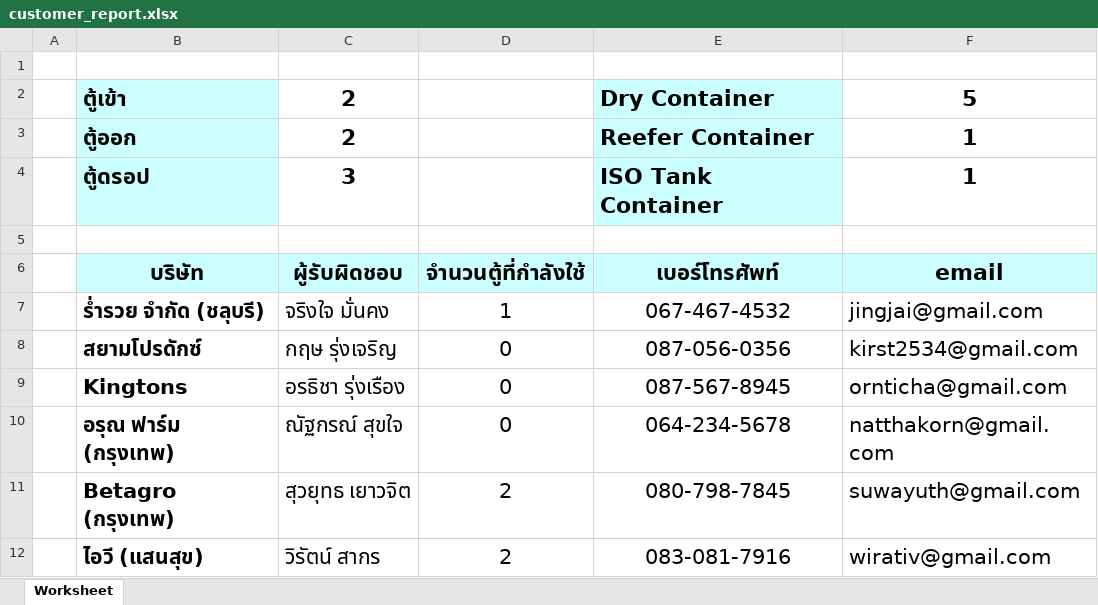
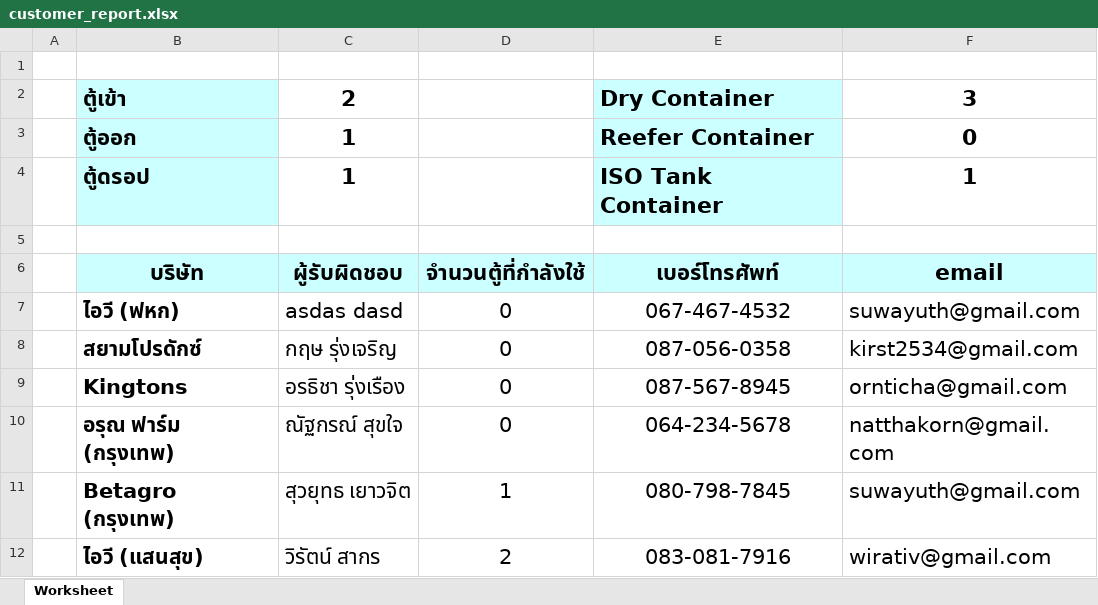
Before and after one commit to wirat0155/code_team4, an Excel workbook: public/customer_report.xlsx, sheet Worksheet, drawn as a sheet; values as stored, in another font and other column widths than the file's, no borders; removed rows and columns are numbered as before the commit, all else as after; the diff names each change by its address in the sheet, - before the commit and + after, or states it on an @@ line.

```diff
--- a/public/customer_report.xlsx (sheet Worksheet)
+++ b/public/customer_report.xlsx (sheet Worksheet)
-F2: 5
+F2: 3
-C3: 2
+C3: 1
-F3: 1
+F3: 0
-C4: 3
+C4: 1
-row 7:  | ร่ำรวย จำกัด (ชลุบรี) | จริงใจ มั่นคง | 1 | 067-467-4532 | jingjai@gmail.com
+row 7:  | ไอวี (ฟหก) | asdas dasd | 0 | 067-467-4532 | suwayuth@gmail.com
-E8: 087-056-0356
+E8: 087-056-0358
-D11: 2
+D11: 1
```
Also changed, not shown: public/service_report.xlsx.
